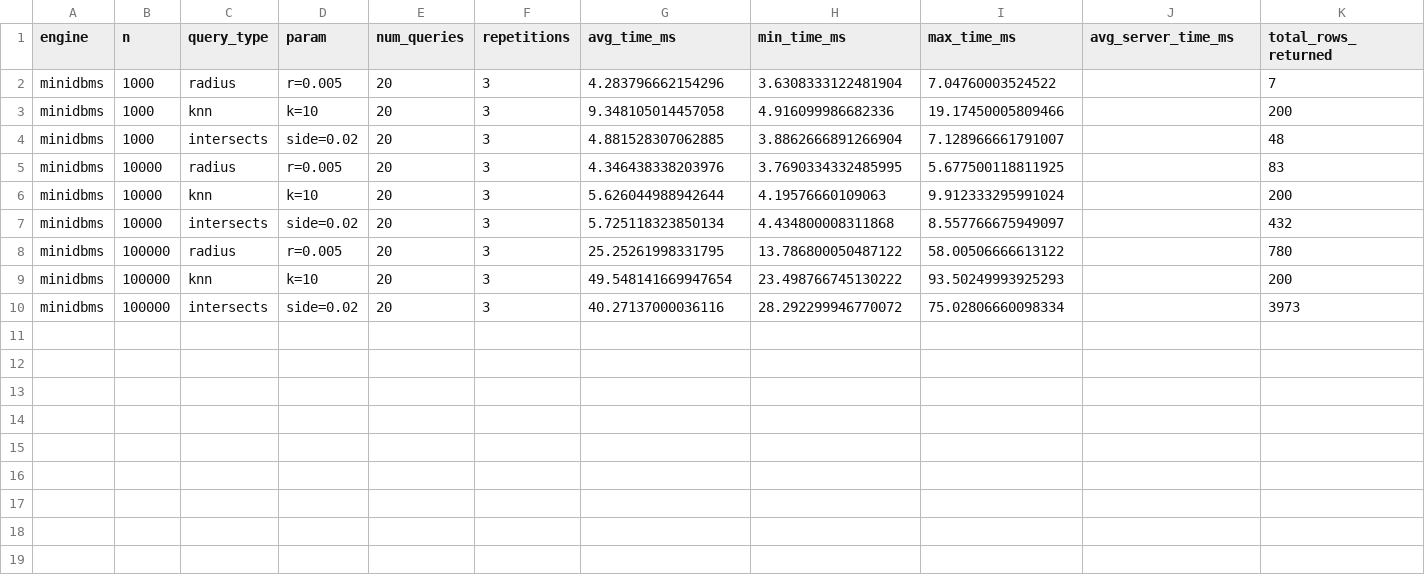
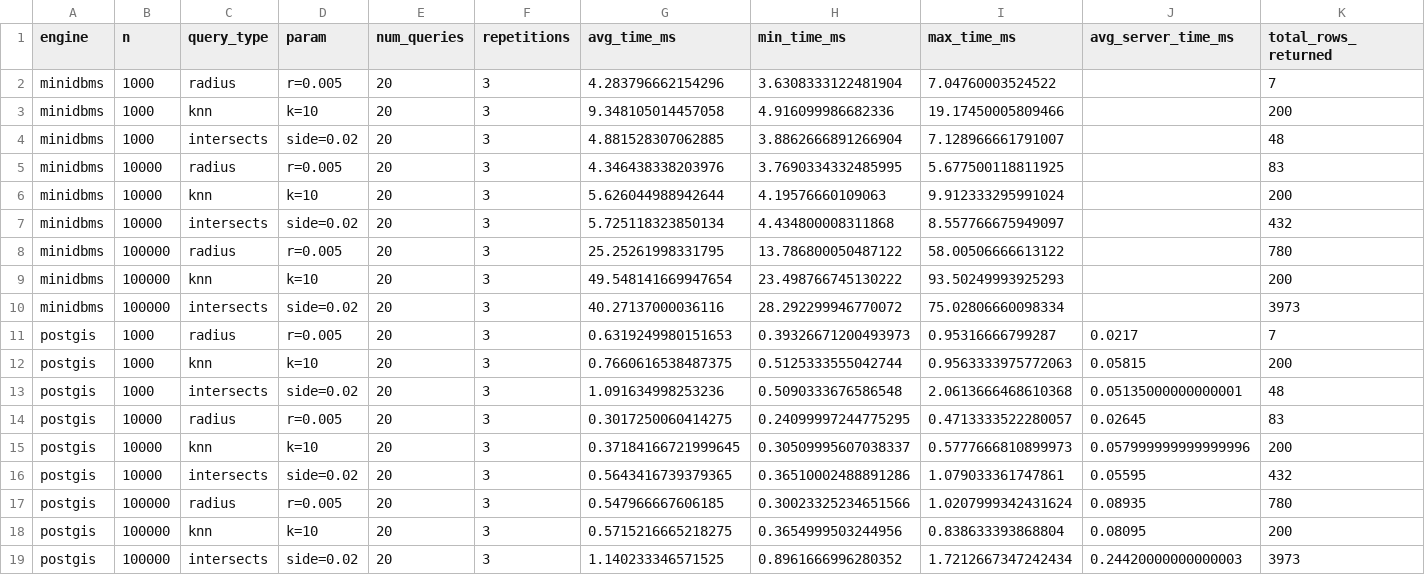
Before and after one commit to mocampol/multimodal-dbms-lite, a CSV file: benchmarks/results/spatial_comparison_results.csv, drawn as a sheet; only a part is shown; rows hold the shown columns only; the diff names each change by its address in the sheet, - before the commit and + after, or states it on an @@ line.

Commit message:
fix: usar puerto 5434 para PostGIS y aislar WAL del benchmark espacial

```diff
--- a/benchmarks/results/spatial_comparison_results.csv
+++ b/benchmarks/results/spatial_comparison_results.csv
+row 11: postgis | 1000 | radius | r=0.005 | 20 | 3 | 0.6319249980151653 | 0.39326671200493973 | 0.95316666799287 | 0.0217 | 7
+row 12: postgis | 1000 | knn | k=10 | 20 | 3 | 0.7660616538487375 | 0.5125333555042744 | 0.9563333975772063 | 0.05815 | 200
+row 13: postgis | 1000 | intersects | side=0.02 | 20 | 3 | 1.091634998253236 | 0.5090333676586548 | 2.0613666468610368 | 0.05135000000000001 | 48
+row 14: postgis | 10000 | radius | r=0.005 | 20 | 3 | 0.3017250060414275 | 0.24099997244775295 | 0.4713333522280057 | 0.02645 | 83
+row 15: postgis | 10000 | knn | k=10 | 20 | 3 | 0.37184166721999645 | 0.30509995607038337 | 0.5777666810899973 | 0.057999999999999996 | 200
+row 16: postgis | 10000 | intersects | side=0.02 | 20 | 3 | 0.5643416739379365 | 0.36510002488891286 | 1.079033361747861 | 0.05595 | 432
+row 17: postgis | 100000 | radius | r=0.005 | 20 | 3 | 0.547966667606185 | 0.30023325234651566 | 1.0207999342431624 | 0.08935 | 780
+row 18: postgis | 100000 | knn | k=10 | 20 | 3 | 0.5715216665218275 | 0.3654999503244956 | 0.838633393868804 | 0.08095 | 200
+row 19: postgis | 100000 | intersects | side=0.02 | 20 | 3 | 1.140233346571525 | 0.8961666996280352 | 1.7212667347242434 | 0.24420000000000003 | 3973
```
Also changed, not shown: 1 other file.
